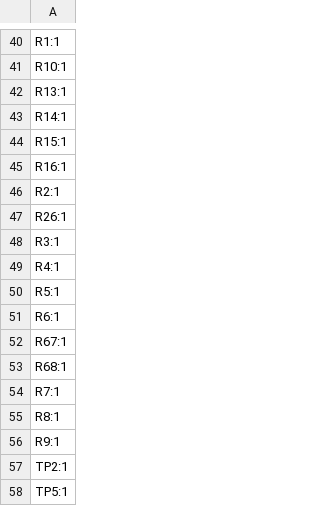
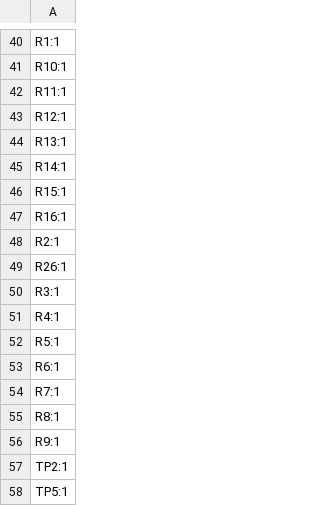
Before and after one commit to TheStelmach/GL850G_USB_Hub, a CSV file: production/production_V1.2_designators.csv (was production/designators.csv), drawn as a sheet; only a part is shown, gaps mark what is left out.

```diff
--- a/production/designators.csv
+++ b/production/production_V1.2_designators.csv
@@ -41,2 +41,4 @@ R1:1
 R10:1
+R11:1
+R12:1
 R13:1
@@ -51,4 +53,2 @@ R5:1
 R6:1
-R67:1
-R68:1
 R7:1
```
Also changed, not shown: production/production_V1.2_bom.csv, production/production_V1.2_positions.csv, 29 other files.
